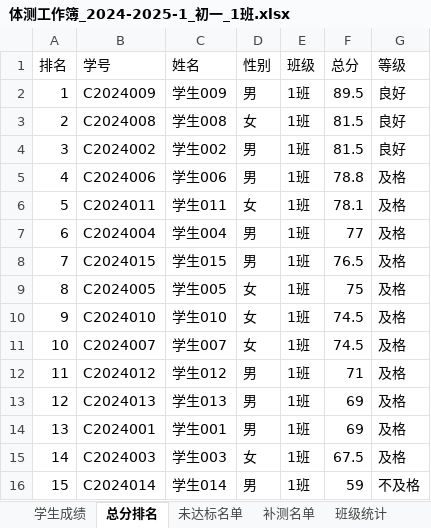
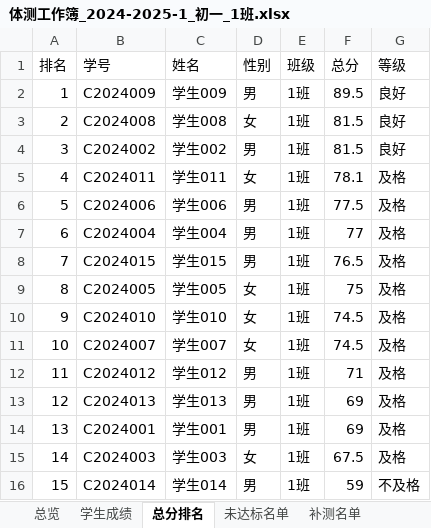
Before and after one commit to 717441128-21699/lyy-0601-1064, an Excel workbook: output/体测工作簿_2024-2025-1_初一_1班.xlsx, sheet 总分排名, drawn as a sheet; values as stored, in another font and other column widths than the file's, no borders; removed rows and columns are numbered as before the commit, all else as after; the diff names each change by its address in the sheet, - before the commit and + after, or states it on an @@ line.

```diff
--- a/output/体测工作簿_2024-2025-1_初一_1班.xlsx (sheet 总分排名)
+++ b/output/体测工作簿_2024-2025-1_初一_1班.xlsx (sheet 总分排名)
+sheet tab: 总览
-row 5: 4 | C2024006 | 学生006 | 男 | 1班 | 78.8 | 及格
@@ column A (排名) renumbered in row 5 @@
+row 6: 5 | C2024006 | 学生006 | 男 | 1班 | 77.5 | 及格
```
Also changed, not shown: sheet 补测名单, sheet 学生成绩, sheet 班级统计, other sheet tabs, 5 other files.
